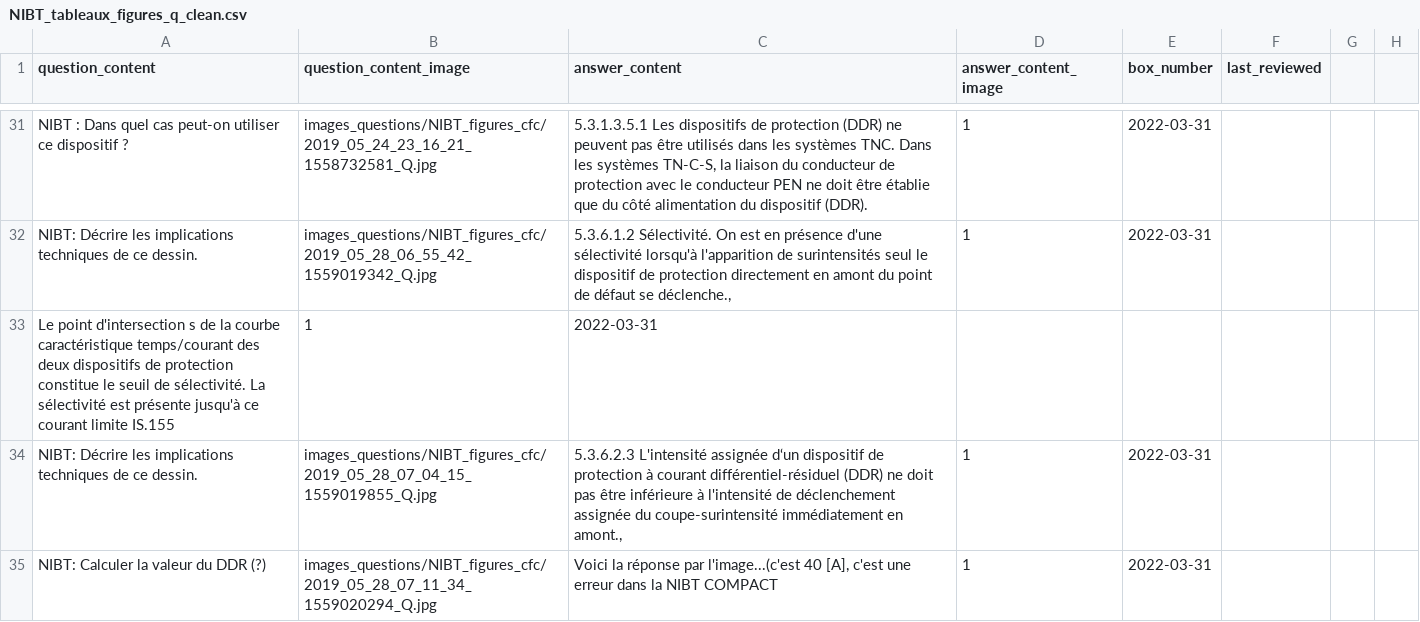
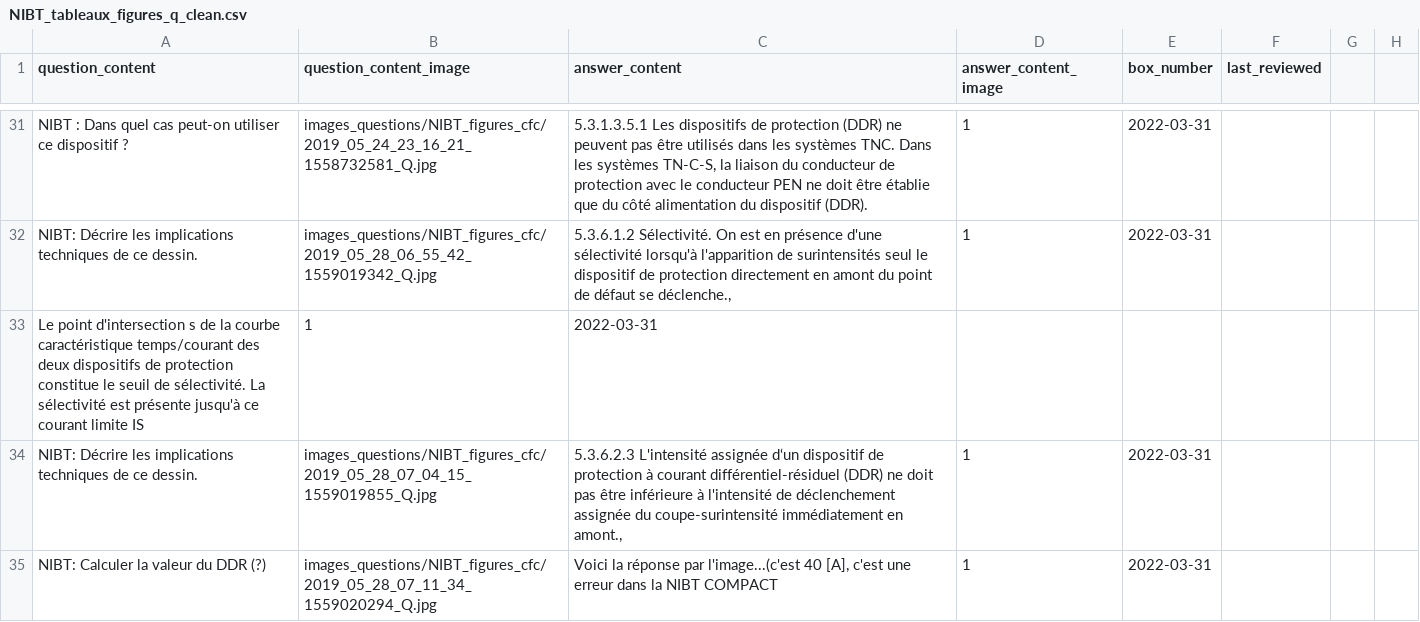
Before and after one commit to leitexper1/leitnercfc, a CSV file: docs/csv/NIBT_tableaux_figures_q_clean.csv, drawn as a sheet; only a part is shown, gaps mark what is left out.

Commit message:
V17 csv NIBT

```diff
--- a/docs/csv/NIBT_tableaux_figures_q_clean.csv
+++ b/docs/csv/NIBT_tableaux_figures_q_clean.csv
@@ -32,3 +32,3 @@ NIBT : Dans quel cas peut-on utiliser ce dispositif ?;images_questions/NIBT_figu
 NIBT: Décrire les implications techniques de ce dessin.;images_questions/NIBT_figures_cfc/2019_05_28_06_55_42_1559019342_Q.jpg;5.3.6.1.2 Sélectivité. On est en présence d'une sélectivité lorsqu'à l'apparition de surintensités seul le dispositif de protection directement en amont du point de défaut se déclenche.,;1;2022-03-31
-Le point d'intersection s de la courbe caractéristique temps/courant des deux dispositifs de protection constitue le seuil de sélectivité. La sélectivité est présente jusqu'à ce courant limite IS.155;1;2022-03-31
+Le point d'intersection s de la courbe caractéristique temps/courant des deux dispositifs de protection constitue le seuil de sélectivité. La sélectivité est présente jusqu'à ce courant limite IS;1;2022-03-31
 NIBT: Décrire les implications techniques de ce dessin.;images_questions/NIBT_figures_cfc/2019_05_28_07_04_15_1559019855_Q.jpg;5.3.6.2.3 L'intensité assignée d‘un dispositif de protection à courant différentiel-résiduel (DDR) ne doit pas être inférieure à l'intensité de déclenchement assignée du coupe-surintensité immédiatement en amont.,;1;2022-03-31
```
Also changed, not shown: 1 other file.
